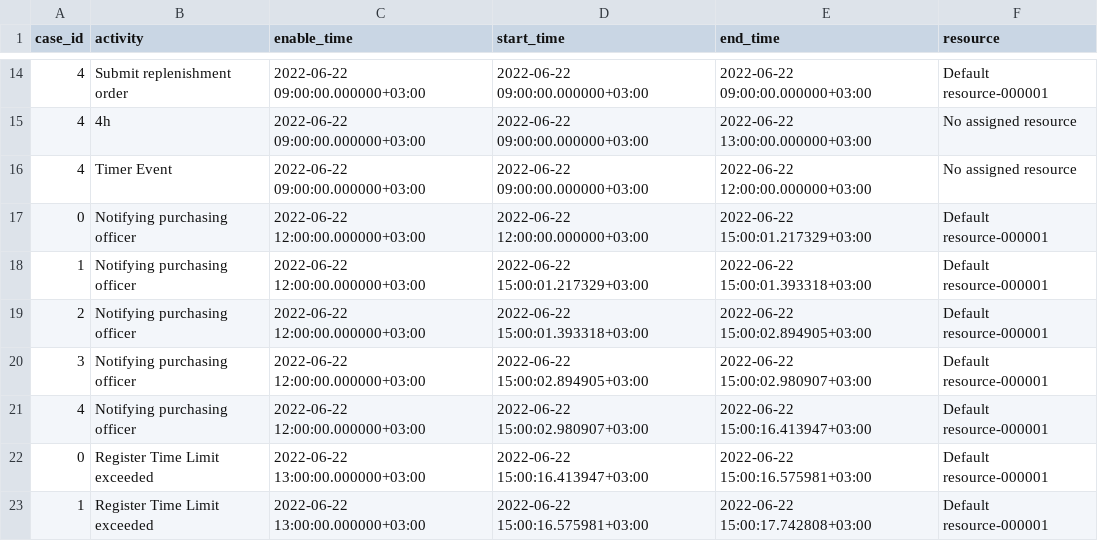
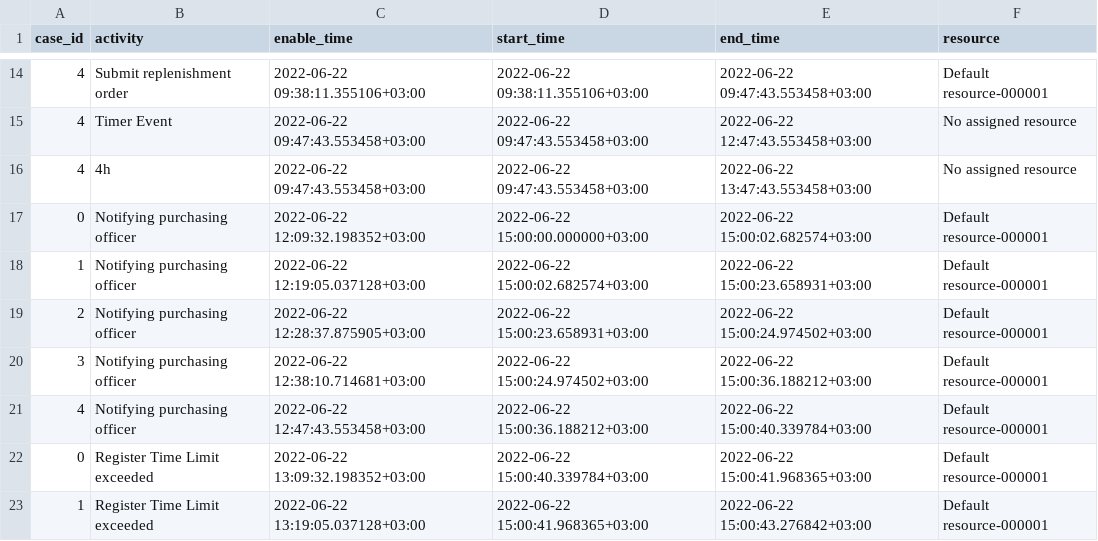
Before and after one commit to AutomatedProcessImprovement/Prosimos, a CSV file: testing_scripts/assets/with_event_gateway_logs.csv, drawn as a sheet; only a part is shown, gaps mark what is left out; the diff covers the shown part only.

```diff
--- a/testing_scripts/assets/with_event_gateway_logs.csv
+++ b/testing_scripts/assets/with_event_gateway_logs.csv
@@ -14,10 +14,10 @@ case_id,activity,enable_time,start_time,end_time,resource
-4,Submit replenishment order,2022-06-22 09:00:00.000000+03:00,2022-06-22 09:00:00.000000+03:00,2022-06-22 09:00:00.000000+03:00,Default resource-000001
-4,4h,2022-06-22 09:00:00.000000+03:00,2022-06-22 09:00:00.000000+03:00,2022-06-22 13:00:00.000000+03:00,No assigned resource
-4,Timer Event,2022-06-22 09:00:00.000000+03:00,2022-06-22 09:00:00.000000+03:00,2022-06-22 12:00:00.000000+03:00,No assigned resource
-0,Notifying purchasing officer,2022-06-22 12:00:00.000000+03:00,2022-06-22 12:00:00.000000+03:00,2022-06-22 15:00:01.217329+03:00,Default resource-000001
-1,Notifying purchasing officer,2022-06-22 12:00:00.000000+03:00,2022-06-22 15:00:01.217329+03:00,2022-06-22 15:00:01.393318+03:00,Default resource-000001
-2,Notifying purchasing officer,2022-06-22 12:00:00.000000+03:00,2022-06-22 15:00:01.393318+03:00,2022-06-22 15:00:02.894905+03:00,Default resource-000001
-3,Notifying purchasing officer,2022-06-22 12:00:00.000000+03:00,2022-06-22 15:00:02.894905+03:00,2022-06-22 15:00:02.980907+03:00,Default resource-000001
-4,Notifying purchasing officer,2022-06-22 12:00:00.000000+03:00,2022-06-22 15:00:02.980907+03:00,2022-06-22 15:00:16.413947+03:00,Default resource-000001
-0,Register Time Limit exceeded,2022-06-22 13:00:00.000000+03:00,2022-06-22 15:00:16.413947+03:00,2022-06-22 15:00:16.575981+03:00,Default resource-000001
-1,Register Time Limit exceeded,2022-06-22 13:00:00.000000+03:00,2022-06-22 15:00:16.575981+03:00,2022-06-22 15:00:17.742808+03:00,Default resource-000001
+4,Submit replenishment order,2022-06-22 09:38:11.355106+03:00,2022-06-22 09:38:11.355106+03:00,2022-06-22 09:47:43.553458+03:00,Default resource-000001
+4,Timer Event,2022-06-22 09:47:43.553458+03:00,2022-06-22 09:47:43.553458+03:00,2022-06-22 12:47:43.553458+03:00,No assigned resource
+4,4h,2022-06-22 09:47:43.553458+03:00,2022-06-22 09:47:43.553458+03:00,2022-06-22 13:47:43.553458+03:00,No assigned resource
+0,Notifying purchasing officer,2022-06-22 12:09:32.198352+03:00,2022-06-22 15:00:00.000000+03:00,2022-06-22 15:00:02.682574+03:00,Default resource-000001
+1,Notifying purchasing officer,2022-06-22 12:19:05.037128+03:00,2022-06-22 15:00:02.682574+03:00,2022-06-22 15:00:23.658931+03:00,Default resource-000001
+2,Notifying purchasing officer,2022-06-22 12:28:37.875905+03:00,2022-06-22 15:00:23.658931+03:00,2022-06-22 15:00:24.974502+03:00,Default resource-000001
+3,Notifying purchasing officer,2022-06-22 12:38:10.714681+03:00,2022-06-22 15:00:24.974502+03:00,2022-06-22 15:00:36.188212+03:00,Default resource-000001
+4,Notifying purchasing officer,2022-06-22 12:47:43.553458+03:00,2022-06-22 15:00:36.188212+03:00,2022-06-22 15:00:40.339784+03:00,Default resource-000001
+0,Register Time Limit exceeded,2022-06-22 13:09:32.198352+03:00,2022-06-22 15:00:40.339784+03:00,2022-06-22 15:00:41.968365+03:00,Default resource-000001
+1,Register Time Limit exceeded,2022-06-22 13:19:05.037128+03:00,2022-06-22 15:00:41.968365+03:00,2022-06-22 15:00:43.276842+03:00,Default resource-000001
```
Also changed, not shown: 49 edited cells elsewhere in this file, testing_scripts/assets/with_event_gateway_stats.csv, 7 other files.
